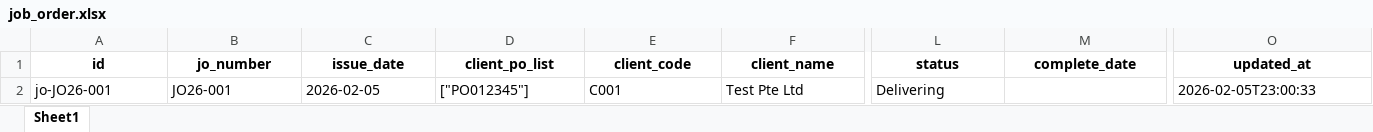
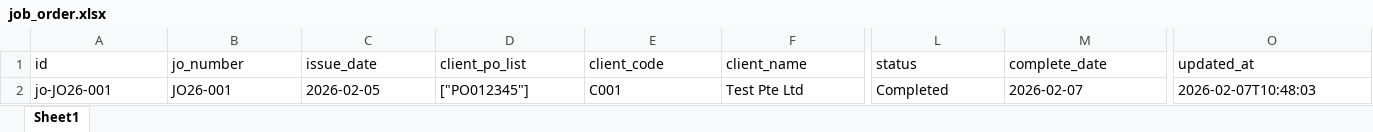
Before and after one commit to chongziyong98-gif/Order-Tracking-System, an Excel workbook: data/job_order.xlsx, sheet Sheet1, drawn as a sheet; only a part is shown, gaps mark what is left out; values as stored, in another font and other column widths than the file's, no borders; the diff covers the shown part only; the diff names each change by its address in the sheet, - before the commit and + after, or states it on an @@ line.

```diff
--- a/data/job_order.xlsx (sheet Sheet1)
+++ b/data/job_order.xlsx (sheet Sheet1)
@@ A1:O1 bold: on → off, alignment: center → left @@
-L2 (status): Delivering
+L2 (status): Completed
-M2 (complete_date): (empty)
+M2 (complete_date): 2026-02-07
-O2 (updated_at): 2026-02-05T23:00:33
+O2 (updated_at): 2026-02-07T10:48:03
```
Also changed, not shown: cell formats elsewhere in this sheet, data/delivery_order.xlsx, 1 other file.
